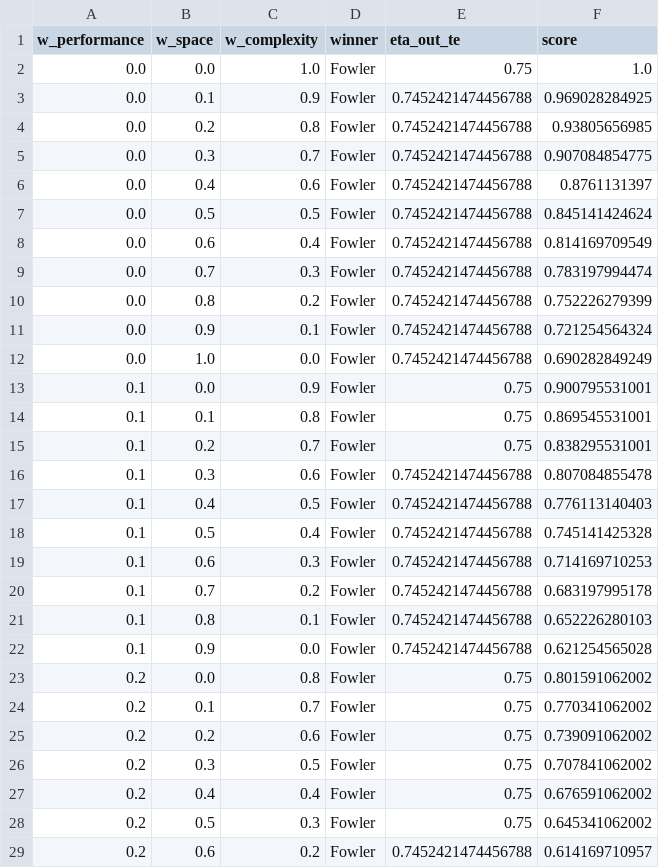
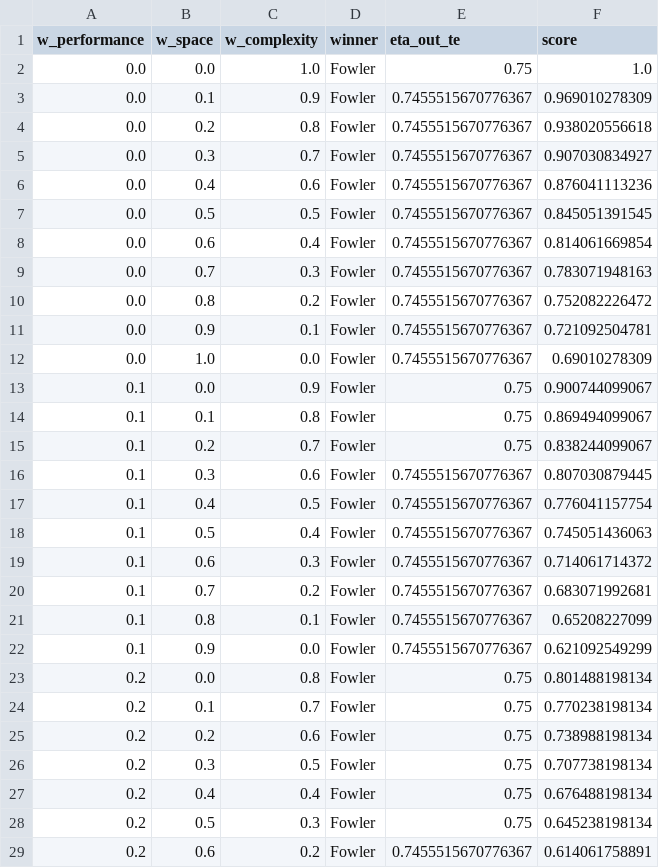
Before and after one commit to NeonloopStudios/B12, a CSV file: wp2/results/hld_v2/sensitivity.csv, drawn as a sheet; only a part is shown; the diff covers the shown part only.

```diff
--- a/wp2/results/hld_v2/sensitivity.csv
+++ b/wp2/results/hld_v2/sensitivity.csv
@@ -2,28 +2,28 @@ w_performance,w_space,w_complexity,winner,eta_out_te,score
 0.0,0.0,1.0,Fowler,0.75,1.0
-0.0,0.1,0.9,Fowler,0.7452421474456788,0.969028284925
-0.0,0.2,0.8,Fowler,0.7452421474456788,0.93805656985
-0.0,0.3,0.7,Fowler,0.7452421474456788,0.907084854775
-0.0,0.4,0.6,Fowler,0.7452421474456788,0.8761131397
-0.0,0.5,0.5,Fowler,0.7452421474456788,0.845141424624
-0.0,0.6,0.4,Fowler,0.7452421474456788,0.814169709549
-0.0,0.7,0.3,Fowler,0.7452421474456788,0.783197994474
-0.0,0.8,0.2,Fowler,0.7452421474456788,0.752226279399
-0.0,0.9,0.1,Fowler,0.7452421474456788,0.721254564324
-0.0,1.0,0.0,Fowler,0.7452421474456788,0.690282849249
-0.1,0.0,0.9,Fowler,0.75,0.900795531001
-0.1,0.1,0.8,Fowler,0.75,0.869545531001
-0.1,0.2,0.7,Fowler,0.75,0.838295531001
-0.1,0.3,0.6,Fowler,0.7452421474456788,0.807084855478
-0.1,0.4,0.5,Fowler,0.7452421474456788,0.776113140403
-0.1,0.5,0.4,Fowler,0.7452421474456788,0.745141425328
-0.1,0.6,0.3,Fowler,0.7452421474456788,0.714169710253
-0.1,0.7,0.2,Fowler,0.7452421474456788,0.683197995178
-0.1,0.8,0.1,Fowler,0.7452421474456788,0.652226280103
-0.1,0.9,0.0,Fowler,0.7452421474456788,0.621254565028
-0.2,0.0,0.8,Fowler,0.75,0.801591062002
-0.2,0.1,0.7,Fowler,0.75,0.770341062002
-0.2,0.2,0.6,Fowler,0.75,0.739091062002
-0.2,0.3,0.5,Fowler,0.75,0.707841062002
-0.2,0.4,0.4,Fowler,0.75,0.676591062002
-0.2,0.5,0.3,Fowler,0.75,0.645341062002
-0.2,0.6,0.2,Fowler,0.7452421474456788,0.614169710957
+0.0,0.1,0.9,Fowler,0.7455515670776367,0.969010278309
+0.0,0.2,0.8,Fowler,0.7455515670776367,0.938020556618
+0.0,0.3,0.7,Fowler,0.7455515670776367,0.907030834927
+0.0,0.4,0.6,Fowler,0.7455515670776367,0.876041113236
+0.0,0.5,0.5,Fowler,0.7455515670776367,0.845051391545
+0.0,0.6,0.4,Fowler,0.7455515670776367,0.814061669854
+0.0,0.7,0.3,Fowler,0.7455515670776367,0.783071948163
+0.0,0.8,0.2,Fowler,0.7455515670776367,0.752082226472
+0.0,0.9,0.1,Fowler,0.7455515670776367,0.721092504781
+0.0,1.0,0.0,Fowler,0.7455515670776367,0.69010278309
+0.1,0.0,0.9,Fowler,0.75,0.900744099067
+0.1,0.1,0.8,Fowler,0.75,0.869494099067
+0.1,0.2,0.7,Fowler,0.75,0.838244099067
+0.1,0.3,0.6,Fowler,0.7455515670776367,0.807030879445
+0.1,0.4,0.5,Fowler,0.7455515670776367,0.776041157754
+0.1,0.5,0.4,Fowler,0.7455515670776367,0.745051436063
+0.1,0.6,0.3,Fowler,0.7455515670776367,0.714061714372
+0.1,0.7,0.2,Fowler,0.7455515670776367,0.683071992681
+0.1,0.8,0.1,Fowler,0.7455515670776367,0.65208227099
+0.1,0.9,0.0,Fowler,0.7455515670776367,0.621092549299
+0.2,0.0,0.8,Fowler,0.75,0.801488198134
+0.2,0.1,0.7,Fowler,0.75,0.770238198134
+0.2,0.2,0.6,Fowler,0.75,0.738988198134
+0.2,0.3,0.5,Fowler,0.75,0.707738198134
+0.2,0.4,0.4,Fowler,0.75,0.676488198134
+0.2,0.5,0.3,Fowler,0.75,0.645238198134
+0.2,0.6,0.2,Fowler,0.7455515670776367,0.614061758891
```
Also changed, not shown: 30 edited cells elsewhere in this file, wp2/results/hld/clean_polar_landing.csv, wp2/results/hld/clean_wing.csv, 11 other files.
